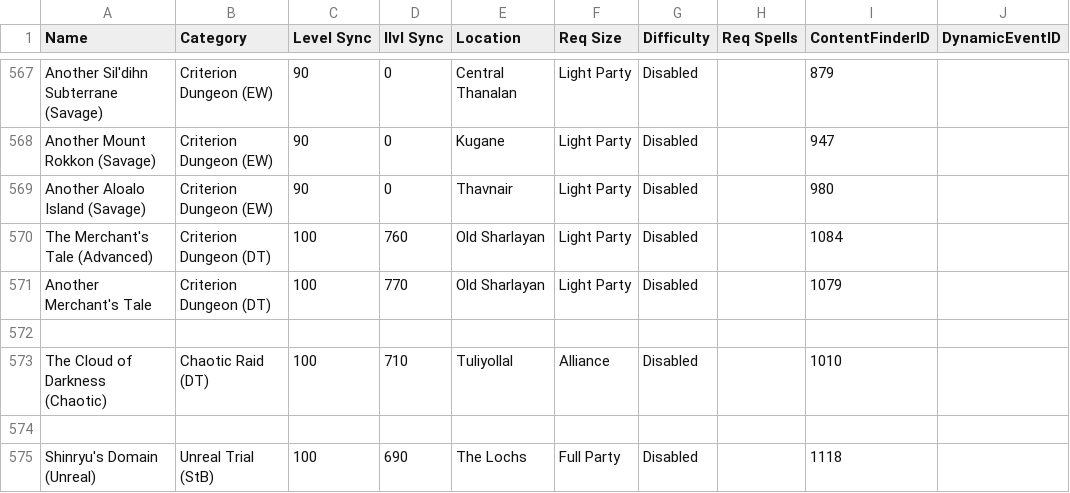
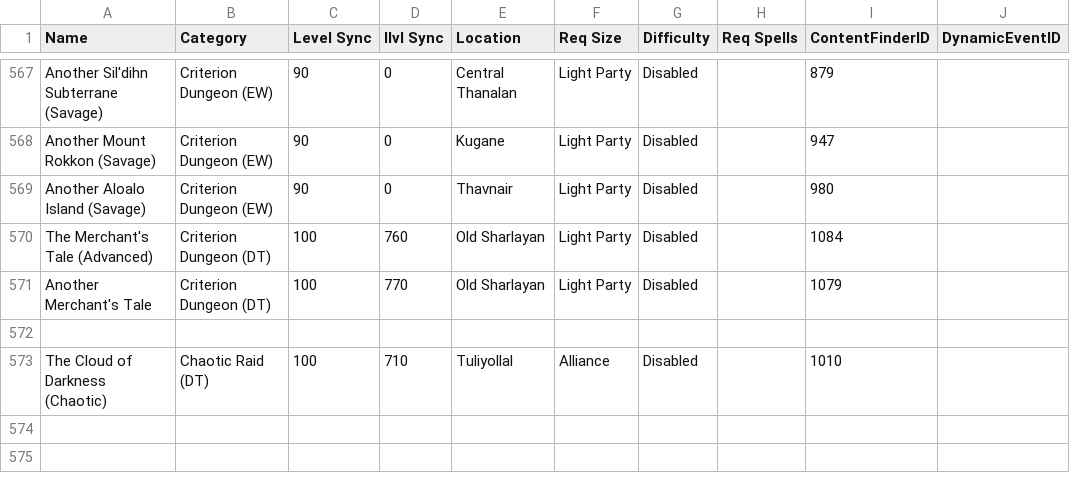
Before and after one commit to silasary/APxiv, a CSV file: src/hooks/duties.csv, drawn as a sheet; only a part is shown, gaps mark what is left out; the diff names each change by its address in the sheet, - before the commit and + after, or states it on an @@ line.

Commit message:
Revert "Added shinryu unreal as a disabled duty type"
This reverts commit 91eaa393fbc8fabfde51eab150dd114605935887.

```diff
--- a/src/hooks/duties.csv
+++ b/src/hooks/duties.csv
-row 574: (empty)
-row 575: Shinryu's Domain (Unreal) | Unreal Trial (StB) | 100 | 690 | The Lochs | Full Party | Disabled |  | 1118
```
Also changed, not shown: 1 other file.
